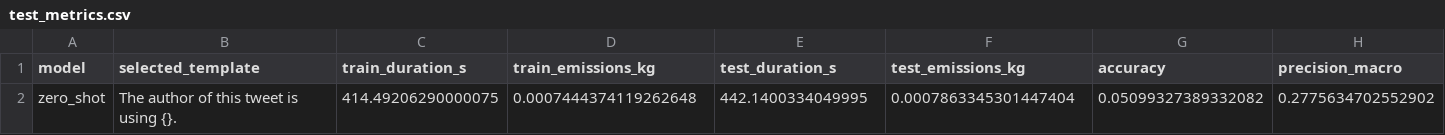
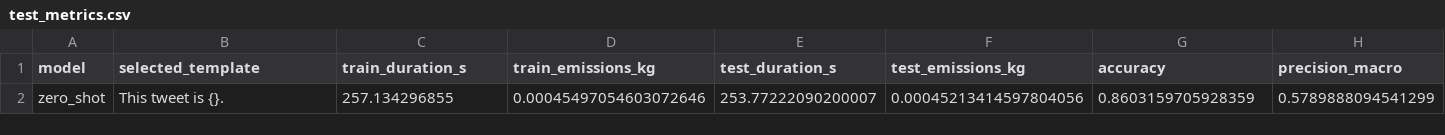
Before and after one commit to davide-marchi/hate-speech-model-comparison, a CSV file: results/zero_shot/test_metrics.csv, drawn as a sheet; only a part is shown; removed rows and columns are numbered as before the commit, all else as after; rows hold the shown columns only; the diff names each change by its address in the sheet, - before the commit and + after, or states it on an @@ line.

Commit message:
Fixed & Executed zero-shot (with 2 classes only)

```diff
--- a/results/zero_shot/test_metrics.csv
+++ b/results/zero_shot/test_metrics.csv
-row 2: zero_shot | The author of this tweet is using {}. | 414.49206290000075 | 0.0007444374119262648 | 442.1400334049995 | 0.0007863345301447404 | 0.05099327389332082 | 0.2775634702552902
+row 2: zero_shot | This tweet is {}. | 257.134296855 | 0.00045497054603072646 | 253.77222090200007 | 0.00045213414597804056 | 0.8603159705928359 | 0.5789888094541299
```
Also changed, not shown: results/zero_shot/test_predictions.csv, results/zero_shot/zero_shot_testing_emissions.csv, 3 other files.
